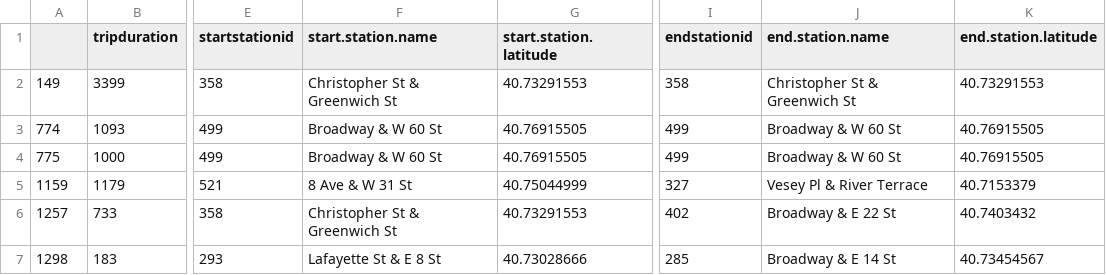
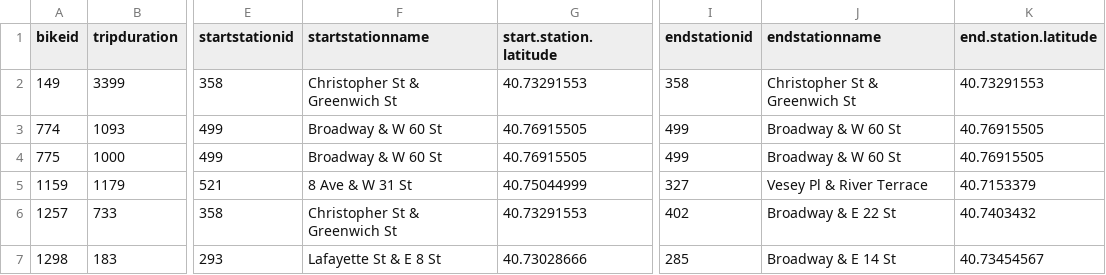
Before and after one commit to kuanb/citiBikeD3, a CSV file: cleanbike_short.csv, drawn as a sheet; only a part is shown, gaps mark what is left out; the diff names each change by its address in the sheet, - before the commit and + after, or states it on an @@ line.

Commit message:
header changes

```diff
--- a/cleanbike_short.csv
+++ b/cleanbike_short.csv
-A1: (empty)
+A1: bikeid
-F1: start.station.name
+F1: startstationname
-J1: end.station.name
+J1: endstationname
```
